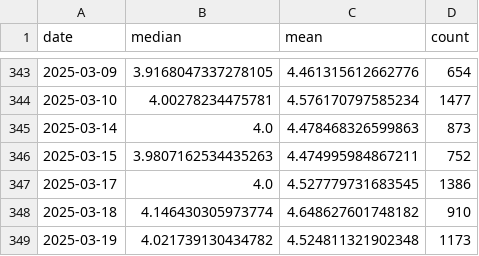
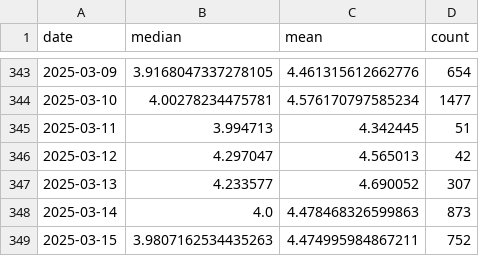
Before and after one commit to Sugarkhuu/barilga, a CSV file: data/data_uneguiplot_dailyprice.csv, drawn as a sheet; only a part is shown, gaps mark what is left out; the shorter side is filled out with more unchanged rows; the diff names each change by its address in the sheet, - before the commit and + after, or states it on an @@ line.

Commit message:
20250311-13

```diff
--- a/data/data_uneguiplot_dailyprice.csv
+++ b/data/data_uneguiplot_dailyprice.csv
+row 345: 2025-03-11 | 3.994713 | 4.342445 | 51
+row 346: 2025-03-12 | 4.297047 | 4.565013 | 42
+row 347: 2025-03-13 | 4.233577 | 4.690052 | 307
```
